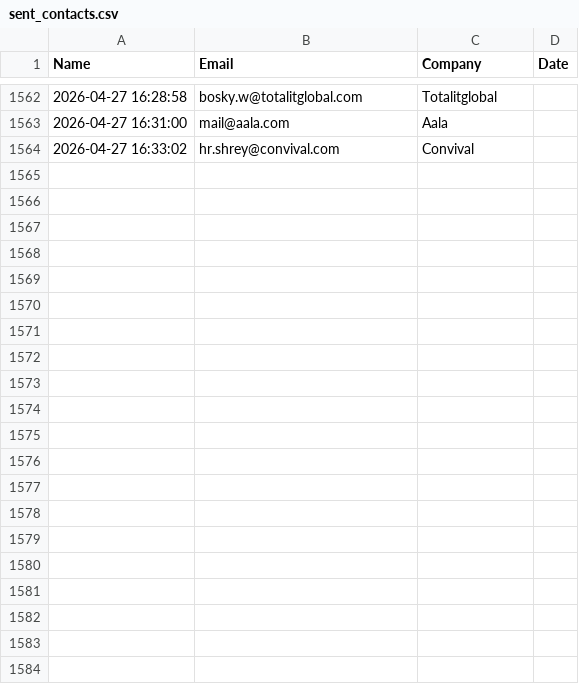
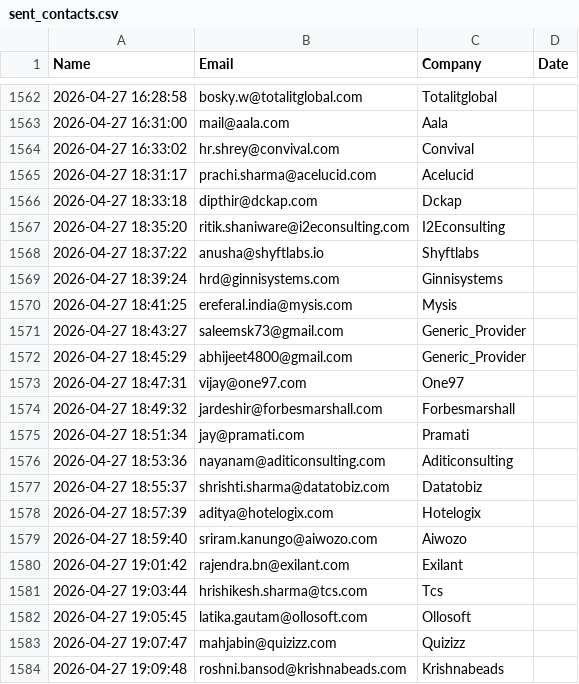
Before and after one commit to khushimalik3122/email-automation, a CSV file: sent_contacts.csv, drawn as a sheet; only a part is shown, gaps mark what is left out; the diff names each change by its address in the sheet, - before the commit and + after, or states it on an @@ line.

```diff
--- a/sent_contacts.csv
+++ b/sent_contacts.csv
+row 1565: 2026-04-27 18:31:17 | prachi.sharma@acelucid.com | Acelucid
+row 1566: 2026-04-27 18:33:18 | dipthir@dckap.com | Dckap
+row 1567: 2026-04-27 18:35:20 | ritik.shaniware@i2econsulting.com | I2Econsulting
+row 1568: 2026-04-27 18:37:22 | anusha@shyftlabs.io | Shyftlabs
+row 1569: 2026-04-27 18:39:24 | hrd@ginnisystems.com | Ginnisystems
+row 1570: 2026-04-27 18:41:25 | ereferal.india@mysis.com | Mysis
+row 1571: 2026-04-27 18:43:27 | saleemsk73@gmail.com | Generic_Provider
+row 1572: 2026-04-27 18:45:29 | abhijeet4800@gmail.com | Generic_Provider
+row 1573: 2026-04-27 18:47:31 | vijay@one97.com | One97
+row 1574: 2026-04-27 18:49:32 | jardeshir@forbesmarshall.com | Forbesmarshall
+row 1575: 2026-04-27 18:51:34 | jay@pramati.com | Pramati
+row 1576: 2026-04-27 18:53:36 | nayanam@aditiconsulting.com | Aditiconsulting
+row 1577: 2026-04-27 18:55:37 | shrishti.sharma@datatobiz.com | Datatobiz
+row 1578: 2026-04-27 18:57:39 | aditya@hotelogix.com | Hotelogix
+row 1579: 2026-04-27 18:59:40 | sriram.kanungo@aiwozo.com | Aiwozo
+row 1580: 2026-04-27 19:01:42 | rajendra.bn@exilant.com | Exilant
+row 1581: 2026-04-27 19:03:44 | hrishikesh.sharma@tcs.com | Tcs
+row 1582: 2026-04-27 19:05:45 | latika.gautam@ollosoft.com | Ollosoft
+row 1583: 2026-04-27 19:07:47 | mahjabin@quizizz.com | Quizizz
+row 1584: 2026-04-27 19:09:48 | roshni.bansod@krishnabeads.com | Krishnabeads
```
Also changed, not shown: 1 other file.
